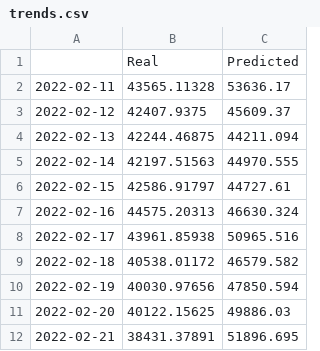
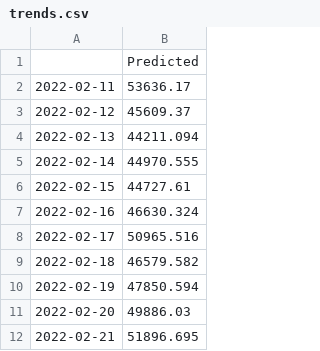
Before and after one commit to Ericwynnus/Project-2, a CSV file: resources/trends.csv, drawn as a sheet; only a part is shown; the diff names each change by its address in the sheet, - before the commit and + after, or states it on an @@ line.

Commit message:
Removed unused column

```diff
--- a/resources/trends.csv
+++ b/resources/trends.csv
-column B, rows 1-12: Real | 43565.11328 | 42407.9375 | 42244.46875 | 42197.51563 | 42586.91797 | 44575.20313 | 43961.85938 | 40538.01172 | 40030.97656 | 40122.15625 | 38431.37891
```
Also changed, not shown: 1 other file.
